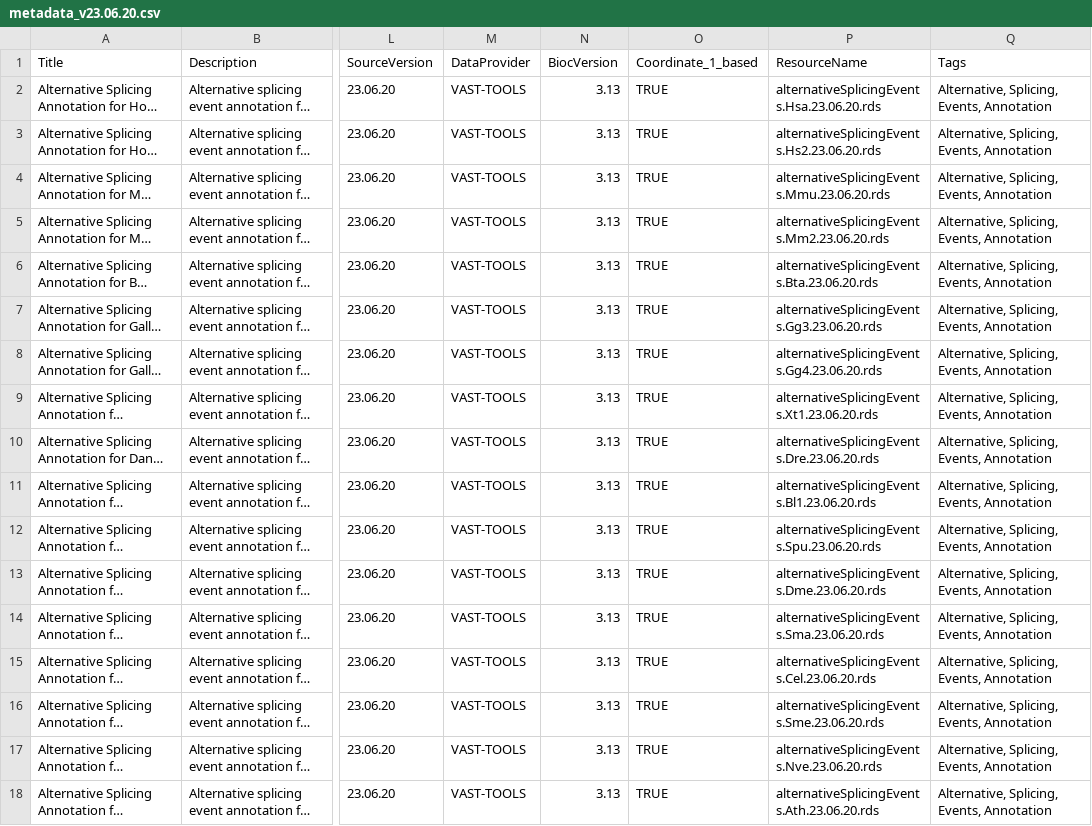
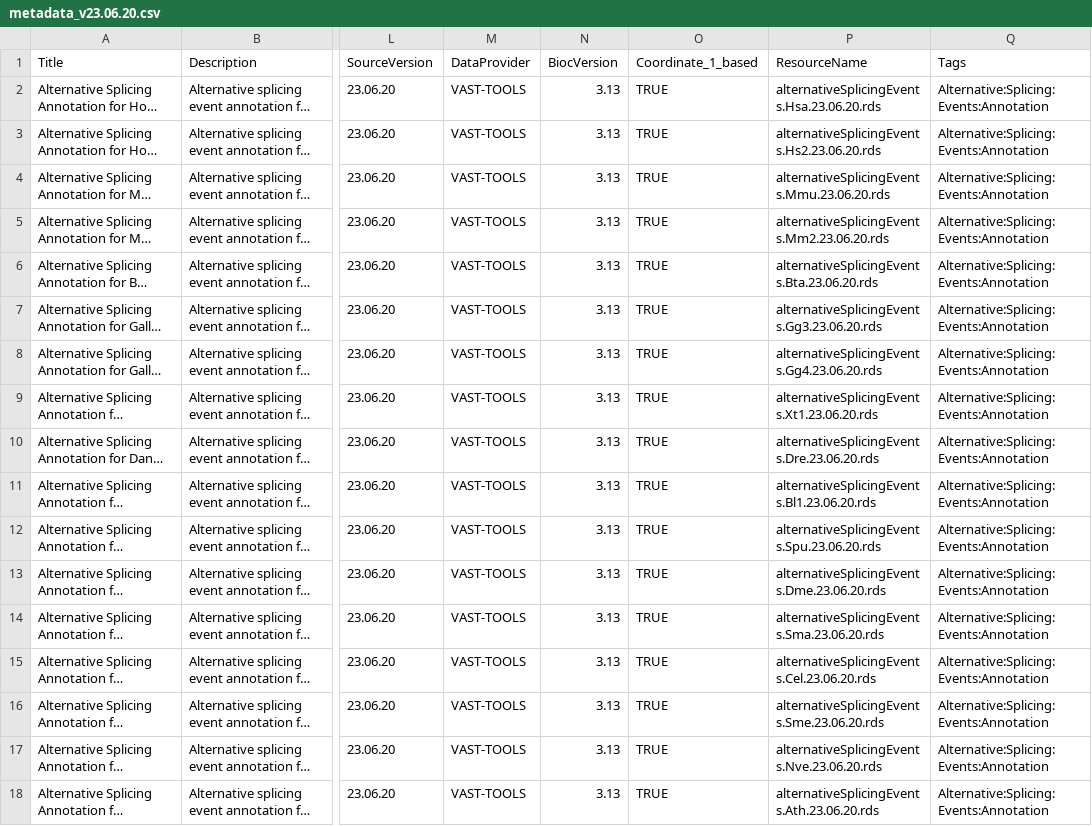
Before and after one commit to nuno-agostinho/alternativeSplicingEvents, a CSV file: inst/extdata/metadata_v23.06.20.csv, drawn as a sheet; only a part is shown, gaps mark what is left out; long unchanged cells end in …; the diff names each change by its address in the sheet, - before the commit and + after, or states it on an @@ line.

Commit message:
Fix package issues
- Add more than one biocView
- Separate metadata tags with colon

```diff
--- a/inst/extdata/metadata_v23.06.20.csv
+++ b/inst/extdata/metadata_v23.06.20.csv
-Q2:Q18 (Tags): Alternative, Splicing, Events, Annotation
+Q2:Q18 (Tags): Alternative:Splicing:Events:Annotation
```
Also changed, not shown: 3 other files.
